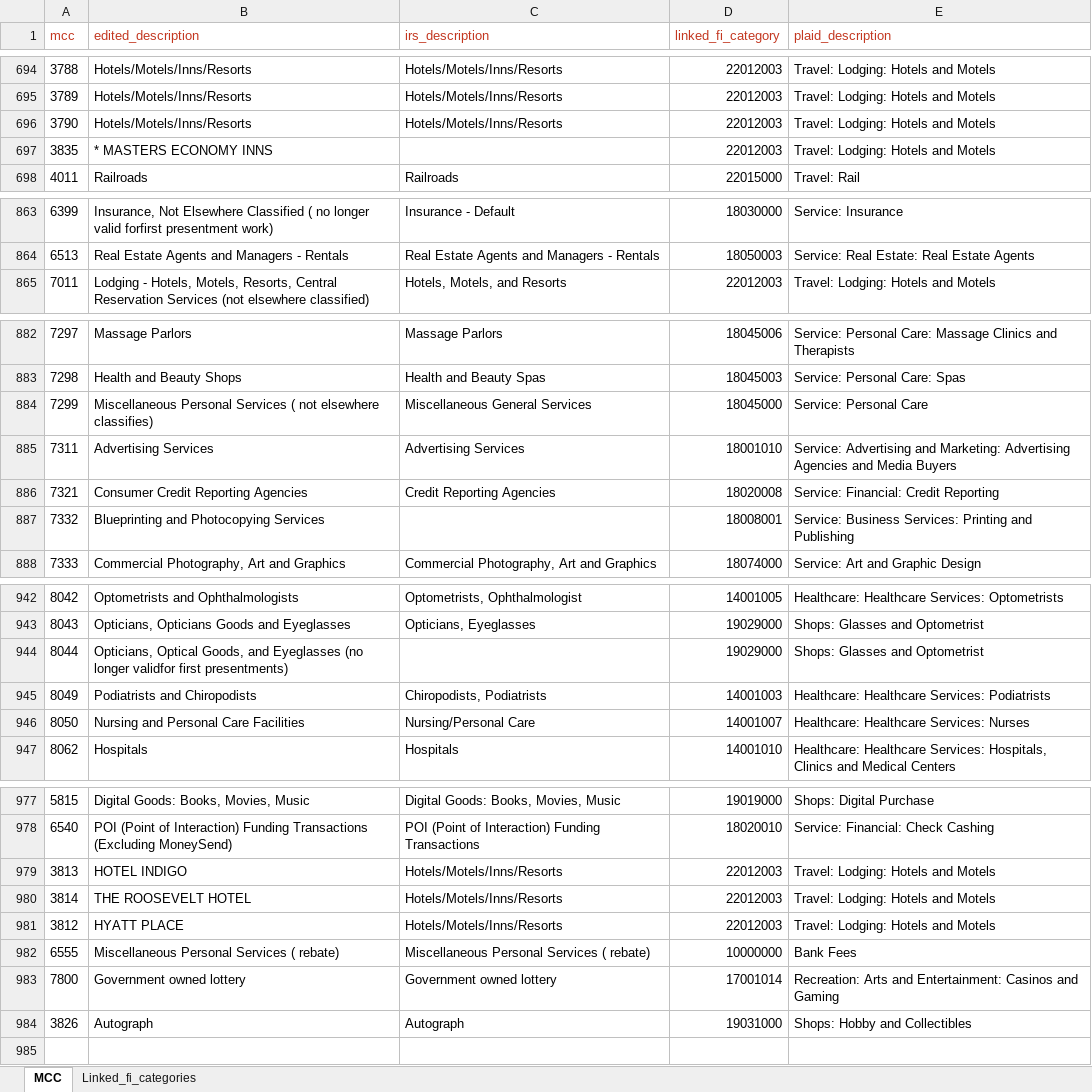
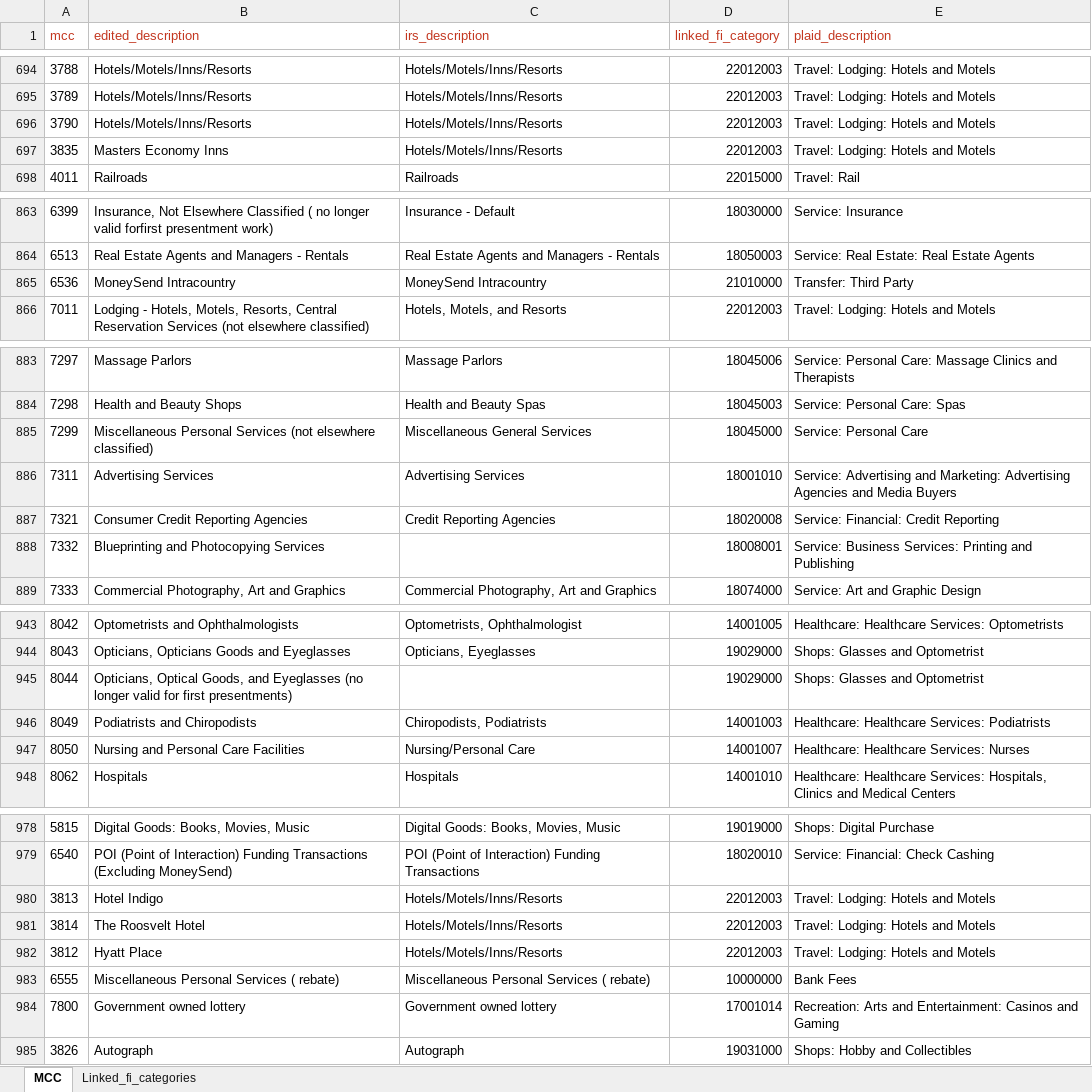
Before and after one commit to InspiredMember/mcc-codes, an Excel workbook: inspired_mcc_codes.xlsx, sheet MCC, drawn as a sheet; only a part is shown, gaps mark what is left out; values as stored, in another font and other column widths than the file's, no borders; addresses are those after the commit; the diff names each change by its address in the sheet, - before the commit and + after, or states it on an @@ line.

Commit message:
added 6536, moneysend intracountry for postmates

```diff
--- a/inspired_mcc_codes.xlsx (sheet MCC)
+++ b/inspired_mcc_codes.xlsx (sheet MCC)
-B697 (edited_description): * MASTERS ECONOMY INNS
+B697 (edited_description): Masters Economy Inns
-C697 (irs_description): (empty)
+C697 (irs_description): Hotels/Motels/Inns/Resorts
+row 865: 6536 | MoneySend Intracountry | MoneySend Intracountry | 21010000 | Transfer: Third Party
-B885 (edited_description): …Personal Services ( not elsewhere classifies)
+B885 (edited_description): …Personal Services (not elsewhere classified)
-B945 (edited_description): …(no longer validfor first presentments)
+B945 (edited_description): …(no longer valid for first presentments)
-B980 (edited_description): HOTEL INDIGO
+B980 (edited_description): Hotel Indigo
-B981 (edited_description): THE ROOSEVELT HOTEL
+B981 (edited_description): The Roosvelt Hotel
-B982 (edited_description): HYATT PLACE
+B982 (edited_description): Hyatt Place
```
Also changed, not shown: formulas that keep their value, 2 other files.
